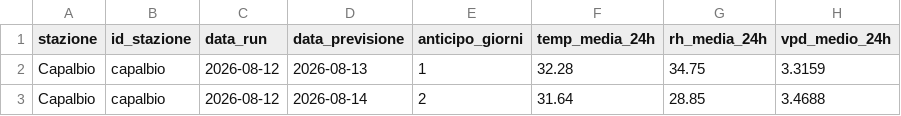
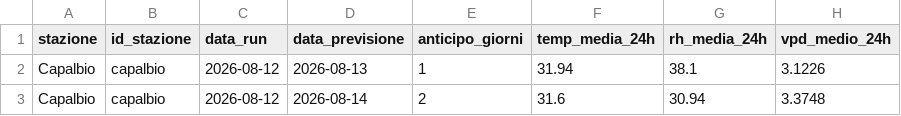
Before and after one commit to lucamancio1975-sys/verifica_dati_open_meteo, a CSV file: database/db_capalbio.csv, drawn as a sheet.

```diff
--- a/database/db_capalbio.csv
+++ b/database/db_capalbio.csv
@@ -1,3 +1,3 @@
 stazione,id_stazione,data_run,data_previsione,anticipo_giorni,temp_media_24h,rh_media_24h,vpd_medio_24h
-Capalbio,capalbio,2026-08-12,2026-08-13,1,32.28,34.75,3.3159
-Capalbio,capalbio,2026-08-12,2026-08-14,2,31.64,28.85,3.4688
+Capalbio,capalbio,2026-08-12,2026-08-13,1,31.94,38.1,3.1226
+Capalbio,capalbio,2026-08-12,2026-08-14,2,31.6,30.94,3.3748
```
